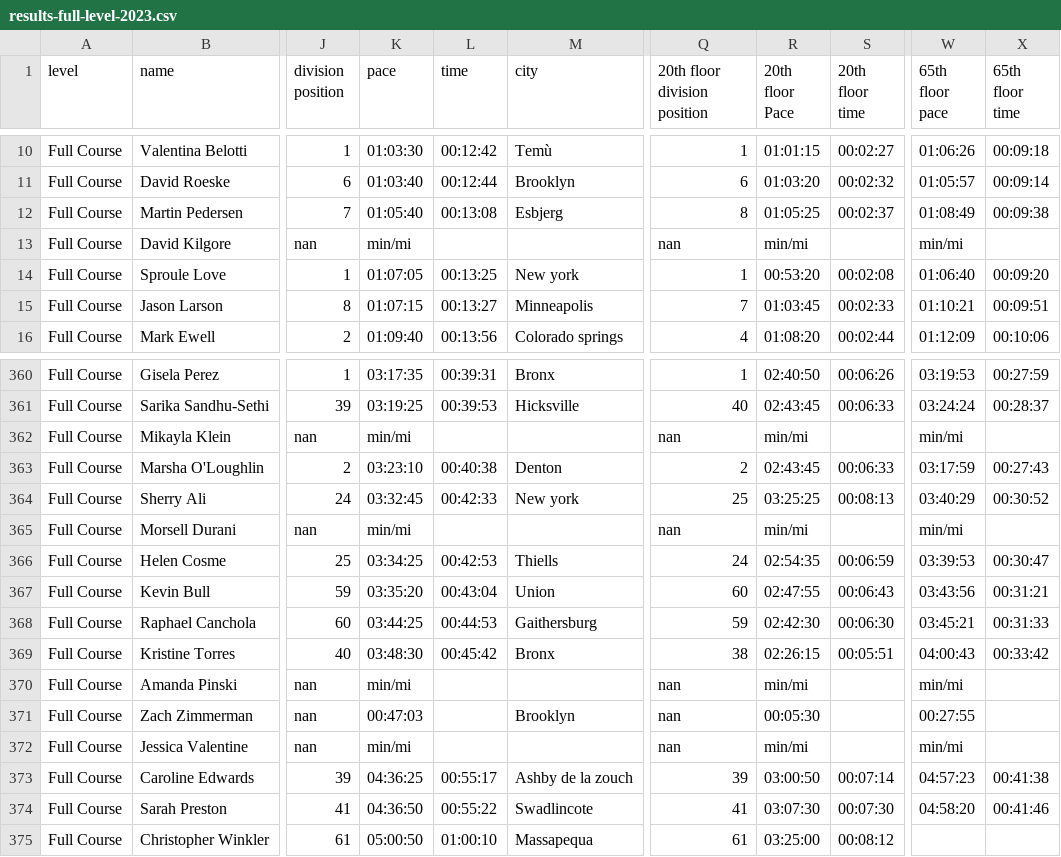
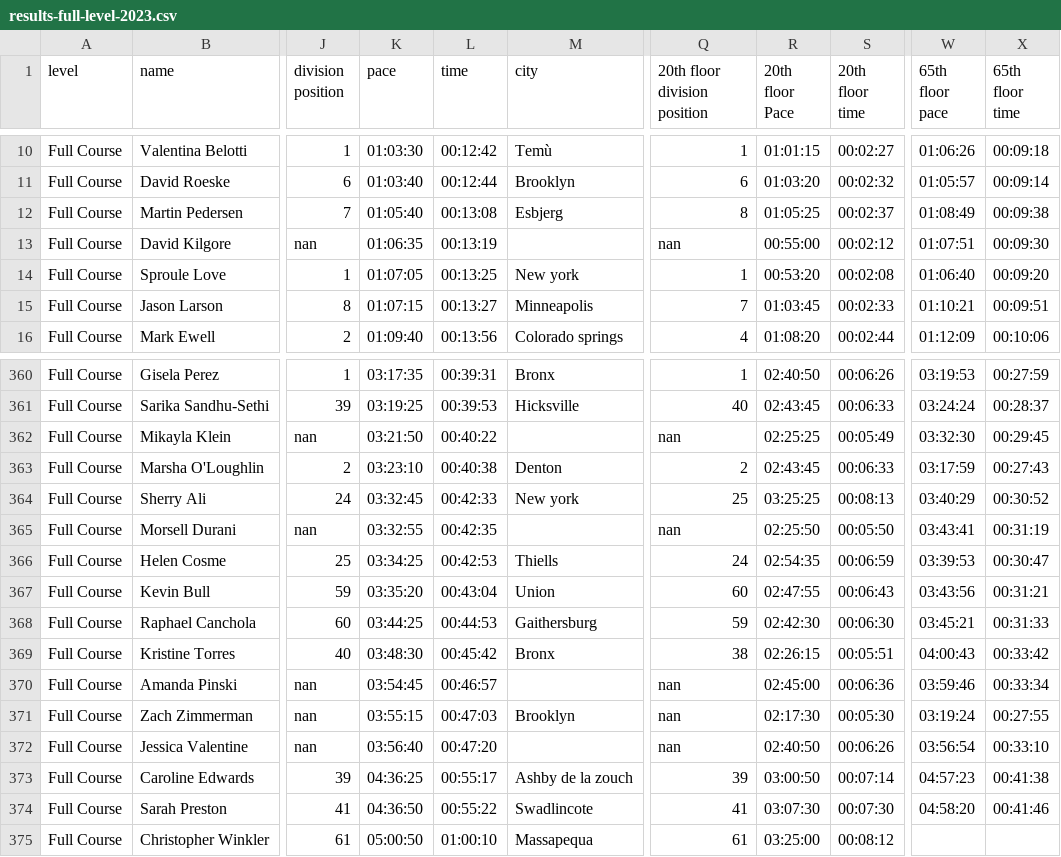
Before and after one commit to josevnz/tutorials, a CSV file: docs/EmpireStateRunUp/empirestaterunup/results-full-level-2023.csv, drawn as a sheet; only a part is shown, gaps mark what is left out; the diff covers the shown part only; the diff names each change by its address in the sheet, - before the commit and + after, or states it on an @@ line.

```diff
--- a/docs/EmpireStateRunUp/empirestaterunup/results-full-level-2023.csv
+++ b/docs/EmpireStateRunUp/empirestaterunup/results-full-level-2023.csv
-K13 (pace): min/mi
+K13 (pace): 01:06:35
-L13 (time): (empty)
+L13 (time): 00:13:19
-R13 (20th floor Pace): min/mi
+R13 (20th floor Pace): 00:55:00
-S13 (20th floor time): (empty)
+S13 (20th floor time): 00:02:12
-W13 (65th floor pace): min/mi
+W13 (65th floor pace): 01:07:51
-X13 (65th floor time): (empty)
+X13 (65th floor time): 00:09:30
-K362 (pace): min/mi
+K362 (pace): 03:21:50
-L362 (time): (empty)
+L362 (time): 00:40:22
-R362 (20th floor Pace): min/mi
+R362 (20th floor Pace): 02:25:25
-S362 (20th floor time): (empty)
+S362 (20th floor time): 00:05:49
-W362 (65th floor pace): min/mi
+W362 (65th floor pace): 03:32:30
-X362 (65th floor time): (empty)
+X362 (65th floor time): 00:29:45
-K365 (pace): min/mi
+K365 (pace): 03:32:55
-L365 (time): (empty)
+L365 (time): 00:42:35
-R365 (20th floor Pace): min/mi
+R365 (20th floor Pace): 02:25:50
-S365 (20th floor time): (empty)
+S365 (20th floor time): 00:05:50
-W365 (65th floor pace): min/mi
+W365 (65th floor pace): 03:43:41
-X365 (65th floor time): (empty)
+X365 (65th floor time): 00:31:19
-K370 (pace): min/mi
+K370 (pace): 03:54:45
-L370 (time): (empty)
+L370 (time): 00:46:57
-R370 (20th floor Pace): min/mi
+R370 (20th floor Pace): 02:45:00
-S370 (20th floor time): (empty)
+S370 (20th floor time): 00:06:36
-W370 (65th floor pace): min/mi
+W370 (65th floor pace): 03:59:46
-X370 (65th floor time): (empty)
+X370 (65th floor time): 00:33:34
-K371 (pace): 00:47:03
+K371 (pace): 03:55:15
-L371 (time): (empty)
+L371 (time): 00:47:03
-R371 (20th floor Pace): 00:05:30
+R371 (20th floor Pace): 02:17:30
-S371 (20th floor time): (empty)
+S371 (20th floor time): 00:05:30
-W371 (65th floor pace): 00:27:55
+W371 (65th floor pace): 03:19:24
-X371 (65th floor time): (empty)
+X371 (65th floor time): 00:27:55
-K372 (pace): min/mi
+K372 (pace): 03:56:40
-L372 (time): (empty)
+L372 (time): 00:47:20
-R372 (20th floor Pace): min/mi
+R372 (20th floor Pace): 02:40:50
-S372 (20th floor time): (empty)
+S372 (20th floor time): 00:06:26
-W372 (65th floor pace): min/mi
+W372 (65th floor pace): 03:56:54
-X372 (65th floor time): (empty)
+X372 (65th floor time): 00:33:10
```
Also changed, not shown: 124 edited cells elsewhere in this file, 7 other files.
